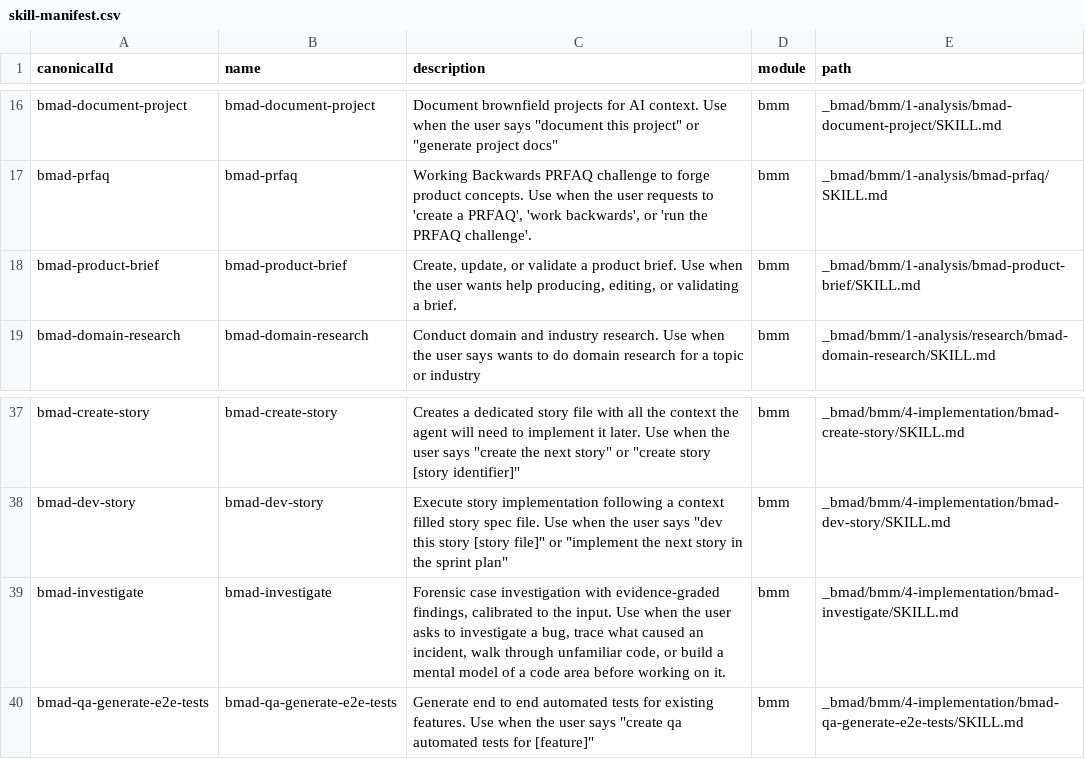
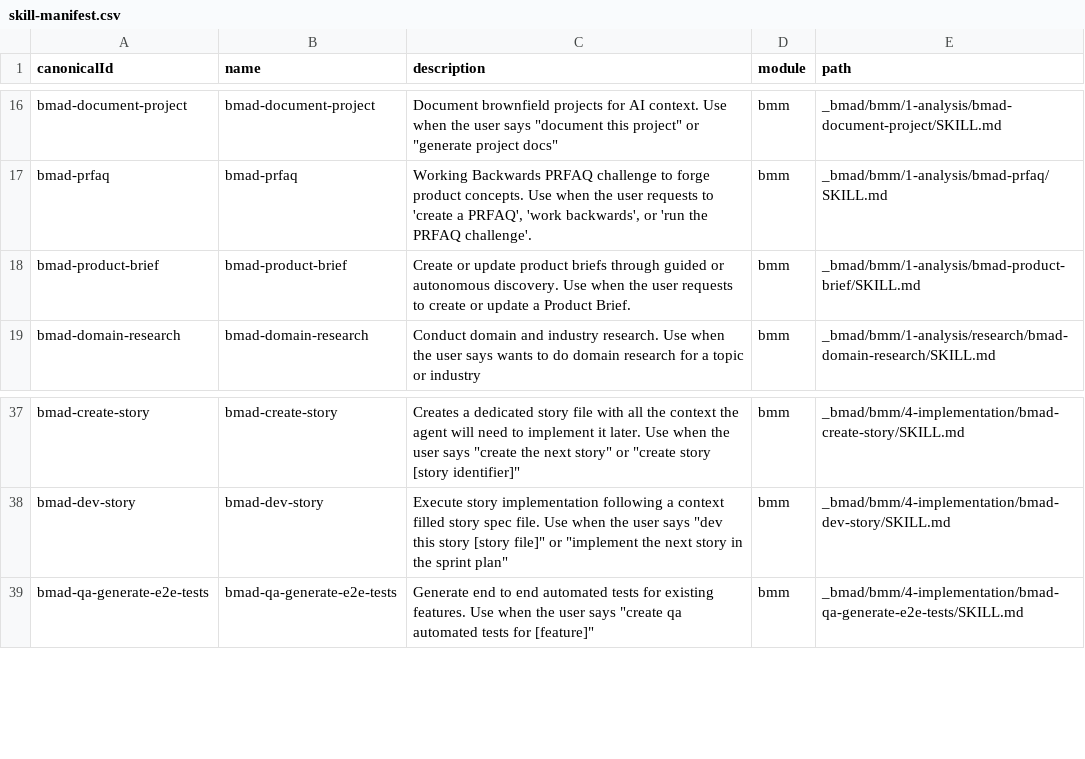
Before and after one commit to datanalist/InfraLLM, a CSV file: _bmad/_config/skill-manifest.csv, drawn as a sheet; only a part is shown, gaps mark what is left out.

```diff
--- a/_bmad/_config/skill-manifest.csv
+++ b/_bmad/_config/skill-manifest.csv
@@ -17,3 +17,3 @@ canonicalId,name,description,module,path
 "bmad-prfaq","bmad-prfaq","Working Backwards PRFAQ challenge to forge product concepts. Use when the user requests to 'create a PRFAQ', 'work backwards', or 'run the PRFAQ challenge'.","bmm","_bmad/bmm/1-analysis/bmad-prfaq/SKILL.md"
-"bmad-product-brief","bmad-product-brief","Create, update, or validate a product brief. Use when the user wants help producing, editing, or validating a brief.","bmm","_bmad/bmm/1-analysis/bmad-product-brief/SKILL.md"
+"bmad-product-brief","bmad-product-brief","Create or update product briefs through guided or autonomous discovery. Use when the user requests to create or update a Product Brief.","bmm","_bmad/bmm/1-analysis/bmad-product-brief/SKILL.md"
 "bmad-domain-research","bmad-domain-research","Conduct domain and industry research. Use when the user says wants to do domain research for a topic or industry","bmm","_bmad/bmm/1-analysis/research/bmad-domain-research/SKILL.md"
@@ -38,3 +38,2 @@ canonicalId,name,description,module,path
 "bmad-dev-story","bmad-dev-story","Execute story implementation following a context filled story spec file. Use when the user says ""dev this story [story file]"" or ""implement the next story in the sprint plan""","bmm","_bmad/bmm/4-implementation/bmad-dev-story/SKILL.md"
-"bmad-investigate","bmad-investigate","Forensic case investigation with evidence-graded findings, calibrated to the input. Use when the user asks to investigate a bug, trace what caused an incident, walk through unfamiliar code, or build a mental model of a code area before working on it.","bmm","_bmad/bmm/4-implementation/bmad-investigate/SKILL.md"
 "bmad-qa-generate-e2e-tests","bmad-qa-generate-e2e-tests","Generate end to end automated tests for existing features. Use when the user says ""create qa automated tests for [feature]""","bmm","_bmad/bmm/4-implementation/bmad-qa-generate-e2e-tests/SKILL.md"
```
Also changed, not shown: _bmad/_config/bmad-help.csv, _bmad/_config/files-manifest.csv, 6 other files.
